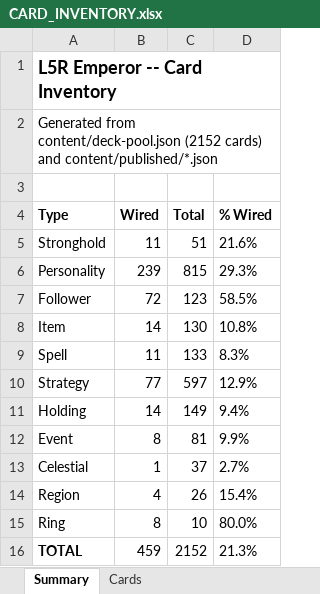
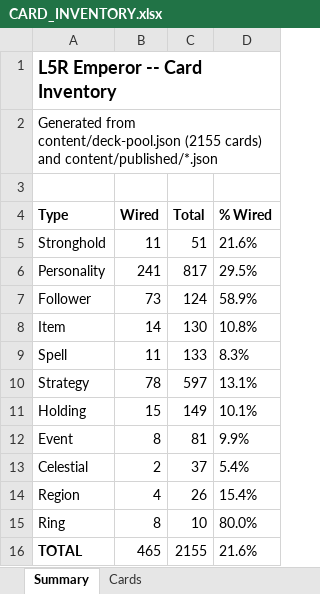
Before and after one commit to alfredoh7/l5r-emperor, an Excel workbook: docs/CARD_INVENTORY.xlsx, sheet Summary, drawn as a sheet; values as stored, in another font and other column widths than the file's, no borders; the diff names each change by its address in the sheet, - before the commit and + after, or states it on an @@ line.

```diff
--- a/docs/CARD_INVENTORY.xlsx (sheet Summary)
+++ b/docs/CARD_INVENTORY.xlsx (sheet Summary)
-A2 (Type): …from content/deck-pool.json (2152 cards) and…
+A2 (Type): …from content/deck-pool.json (2155 cards) and…
-B6 (Wired): 239
+B6 (Wired): 241
-C6 (Total): 815
+C6 (Total): 817
-D6 (% Wired): 29.3%
+D6 (% Wired): 29.5%
-B7 (Wired): 72
+B7 (Wired): 73
-C7 (Total): 123
+C7 (Total): 124
-D7 (% Wired): 58.5%
+D7 (% Wired): 58.9%
-B10 (Wired): 77
+B10 (Wired): 78
-D10 (% Wired): 12.9%
+D10 (% Wired): 13.1%
-B11 (Wired): 14
+B11 (Wired): 15
-D11 (% Wired): 9.4%
+D11 (% Wired): 10.1%
-B13 (Wired): 1
+B13 (Wired): 2
-D13 (% Wired): 2.7%
+D13 (% Wired): 5.4%
-B16 (Wired): 459
+B16 (Wired): 465
-C16 (Total): 2152
+C16 (Total): 2155
-D16 (% Wired): 21.3%
+D16 (% Wired): 21.6%
```
Also changed, not shown: sheet Cards, 45 other files.
